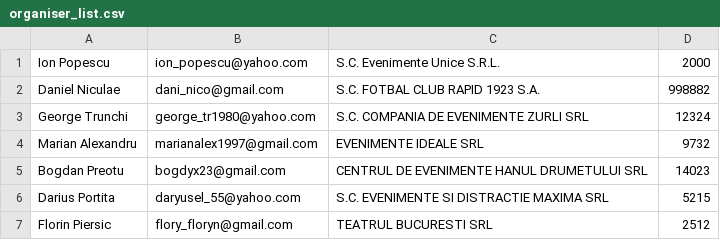
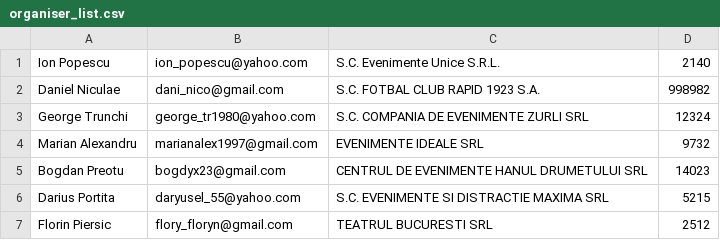
Before and after one commit to mihnea-popescu/oop-e-ticketing-system, a CSV file: out/production/Proiect_EAP/storage/organiser_list.csv, drawn as a sheet.

```diff
--- a/out/production/Proiect_EAP/storage/organiser_list.csv
+++ b/out/production/Proiect_EAP/storage/organiser_list.csv
@@ -1,3 +1,3 @@
-Ion Popescu,ion_popescu@yahoo.com,S.C. Evenimente Unice S.R.L.,2000
-Daniel Niculae,dani_nico@gmail.com,S.C. FOTBAL CLUB RAPID 1923 S.A.,998882
+Ion Popescu,ion_popescu@yahoo.com,S.C. Evenimente Unice S.R.L.,2140
+Daniel Niculae,dani_nico@gmail.com,S.C. FOTBAL CLUB RAPID 1923 S.A.,998982
 George Trunchi,george_tr1980@yahoo.com,S.C. COMPANIA DE EVENIMENTE ZURLI SRL,12324
```
Also changed, not shown: out/production/Proiect_EAP/storage/client_list.csv, out/production/Proiect_EAP/storage/ticket_list.csv, 12 other files.
